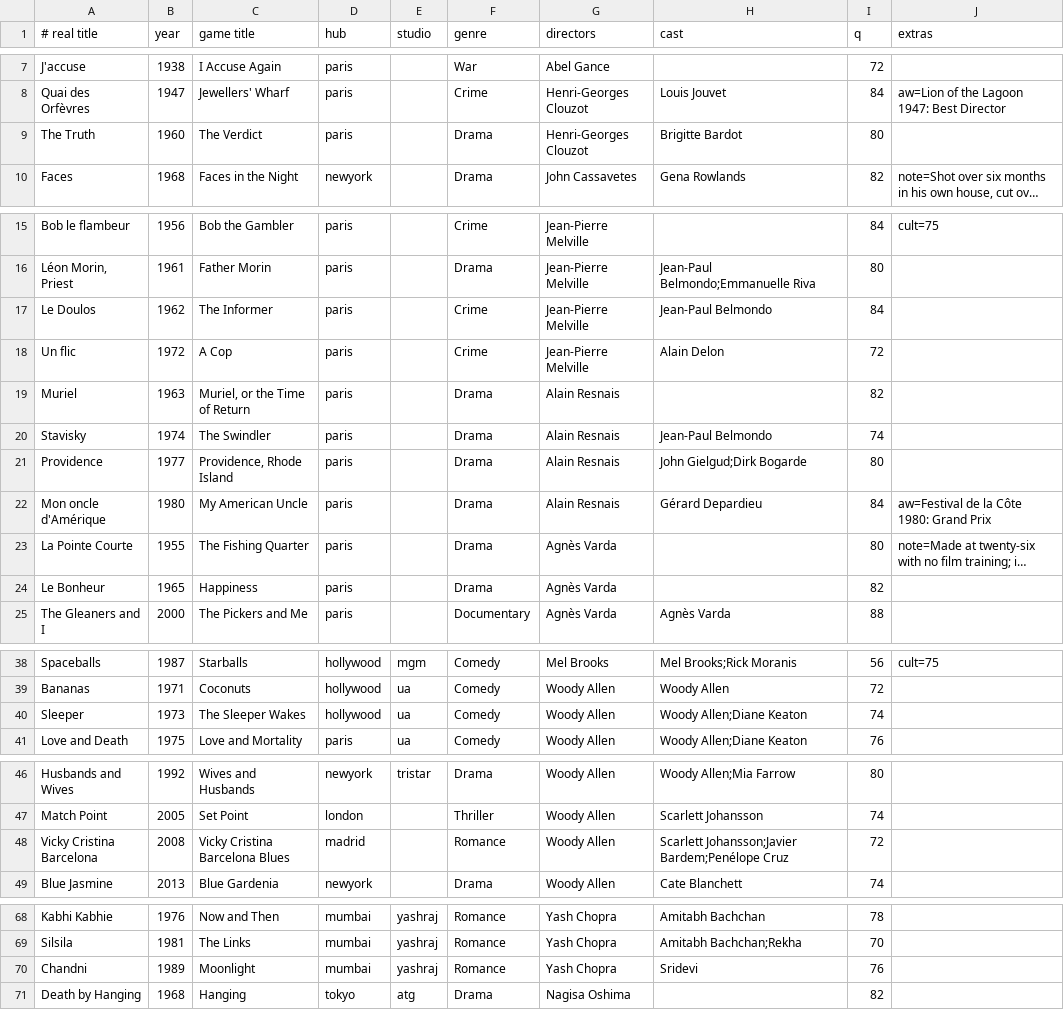
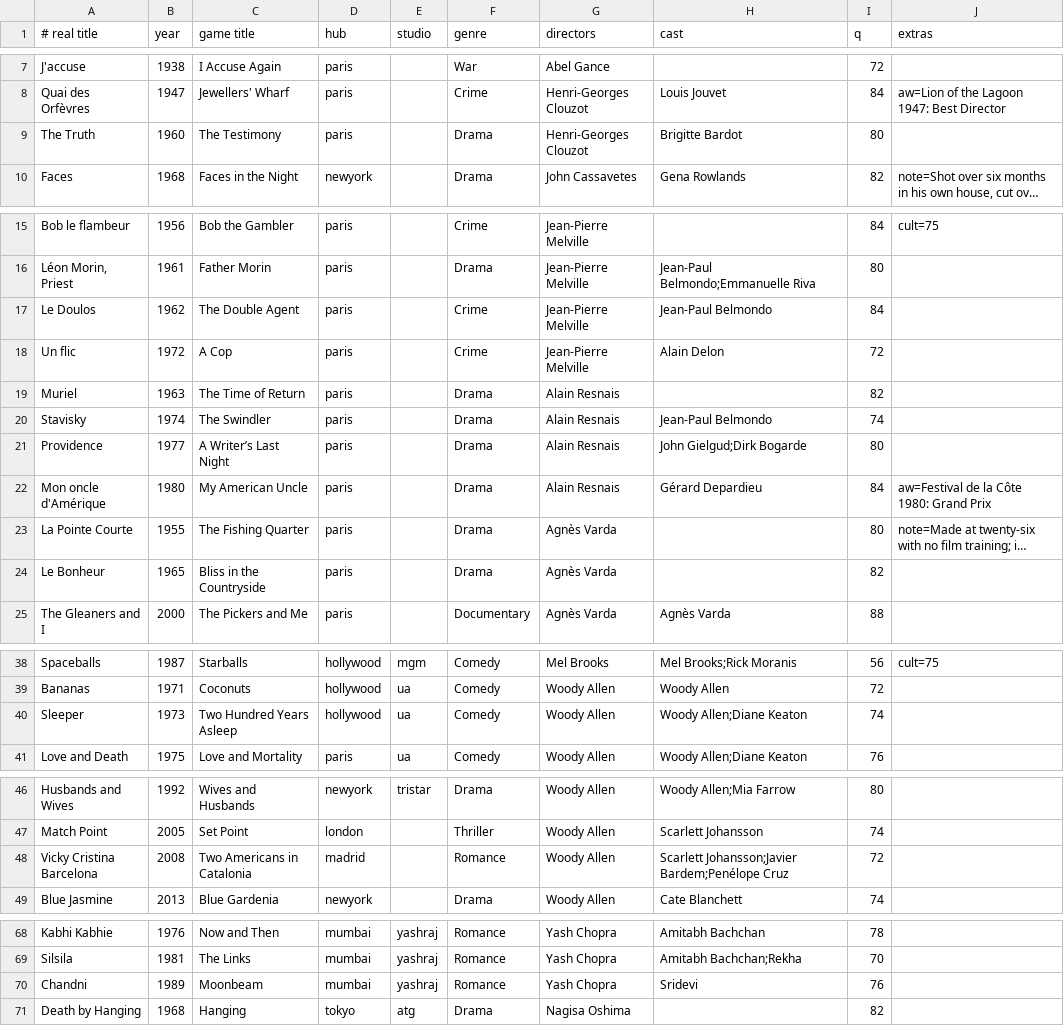
Before and after one commit to BlimpyKix-maker/1, a TSV file: data/fill/films-02.tsv, drawn as a sheet; only a part is shown, gaps mark what is left out; long unchanged cells end in …; the diff covers the shown part only; the diff names each change by its address in the sheet, - before the commit and + after, or states it on an @@ line.

```diff
--- a/data/fill/films-02.tsv
+++ b/data/fill/films-02.tsv
-C9 (game title): The Verdict
+C9 (game title): The Testimony
-C17 (game title): The Informer
+C17 (game title): The Double Agent
-C19 (game title): Muriel, or the Time of Return
+C19 (game title): The Time of Return
-C21 (game title): Providence, Rhode Island
+C21 (game title): A Writer’s Last Night
-C24 (game title): Happiness
+C24 (game title): Bliss in the Countryside
-C40 (game title): The Sleeper Wakes
+C40 (game title): Two Hundred Years Asleep
-C48 (game title): Vicky Cristina Barcelona Blues
+C48 (game title): Two Americans in Catalonia
-C70 (game title): Moonlight
+C70 (game title): Moonbeam
```
Also changed, not shown: 3 edited cells elsewhere in this file, data/fill/films-01.tsv, data/fill/films-03.tsv, 12 other files.
